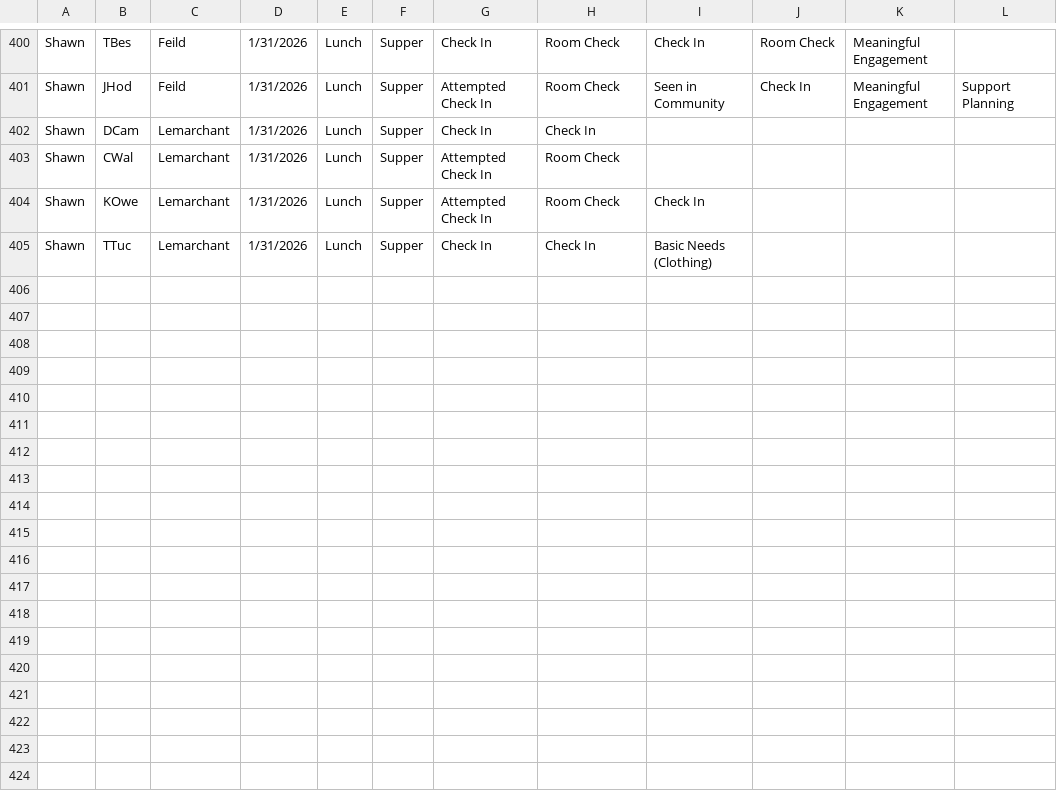
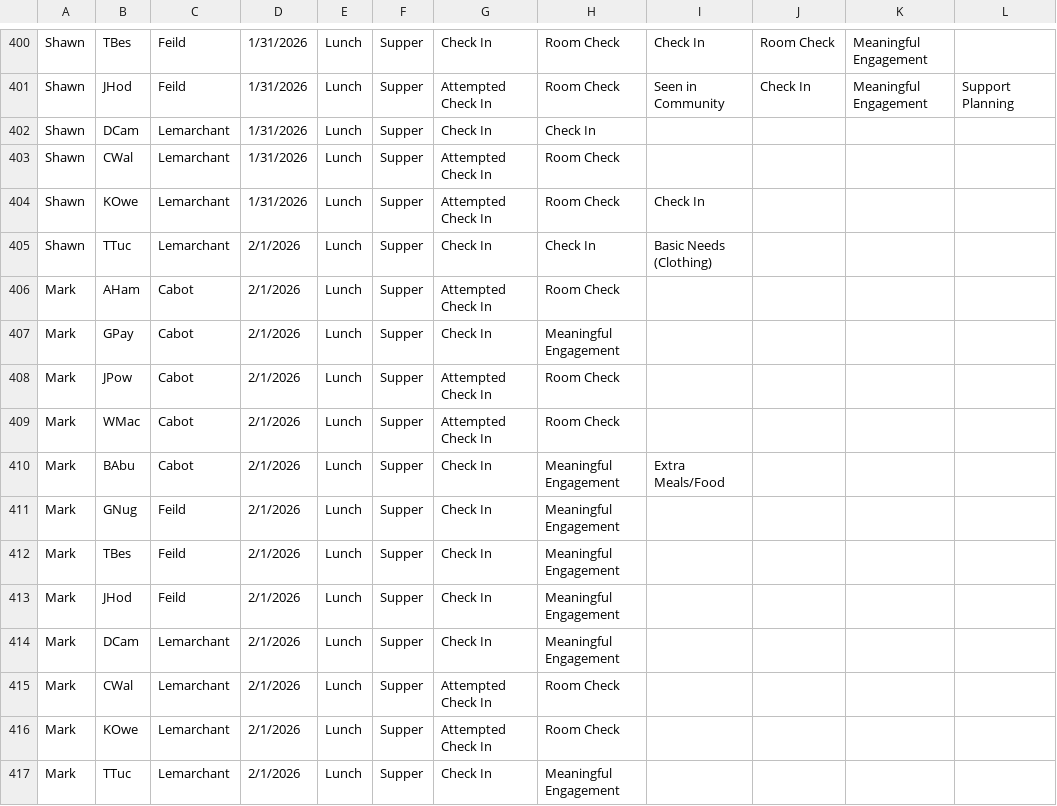
Before and after one commit to rcahill-code/homes-live, a CSV file: data/homes.csv, drawn as a sheet; only a part is shown, gaps mark what is left out.

```diff
--- a/data/homes.csv
+++ b/data/homes.csv
@@ -404,2 +404,14 @@ Shawn,CWal,Lemarchant,1/31/2026,Lunch,Supper,Attempted Check In,Room Check,,,,
 Shawn,KOwe,Lemarchant,1/31/2026,Lunch,Supper,Attempted Check In,Room Check,Check In,,,
-Shawn,TTuc,Lemarchant,1/31/2026,Lunch,Supper,Check In,Check In,Basic Needs (Clothing),,,
+Shawn,TTuc,Lemarchant,2/1/2026,Lunch,Supper,Check In,Check In,Basic Needs (Clothing),,,
+Mark,AHam,Cabot,2/1/2026,Lunch,Supper,Attempted Check In,Room Check,,,,
+Mark,GPay,Cabot,2/1/2026,Lunch,Supper,Check In,Meaningful Engagement,,,,
+Mark,JPow,Cabot,2/1/2026,Lunch,Supper,Attempted Check In,Room Check,,,,
+Mark,WMac,Cabot,2/1/2026,Lunch,Supper,Attempted Check In,Room Check,,,,
+Mark,BAbu,Cabot,2/1/2026,Lunch,Supper,Check In,Meaningful Engagement,Extra Meals/Food,,,
+Mark,GNug,Feild,2/1/2026,Lunch,Supper,Check In,Meaningful Engagement,,,,
+Mark,TBes,Feild,2/1/2026,Lunch,Supper,Check In,Meaningful Engagement,,,,
+Mark,JHod,Feild,2/1/2026,Lunch,Supper,Check In,Meaningful Engagement,,,,
+Mark,DCam,Lemarchant,2/1/2026,Lunch,Supper,Check In,Meaningful Engagement,,,,
+Mark,CWal,Lemarchant,2/1/2026,Lunch,Supper,Attempted Check In,Room Check,,,,
+Mark,KOwe,Lemarchant,2/1/2026,Lunch,Supper,Attempted Check In,Room Check,,,,
+Mark,TTuc,Lemarchant,2/1/2026,Lunch,Supper,Check In,Meaningful Engagement,,,,
```
